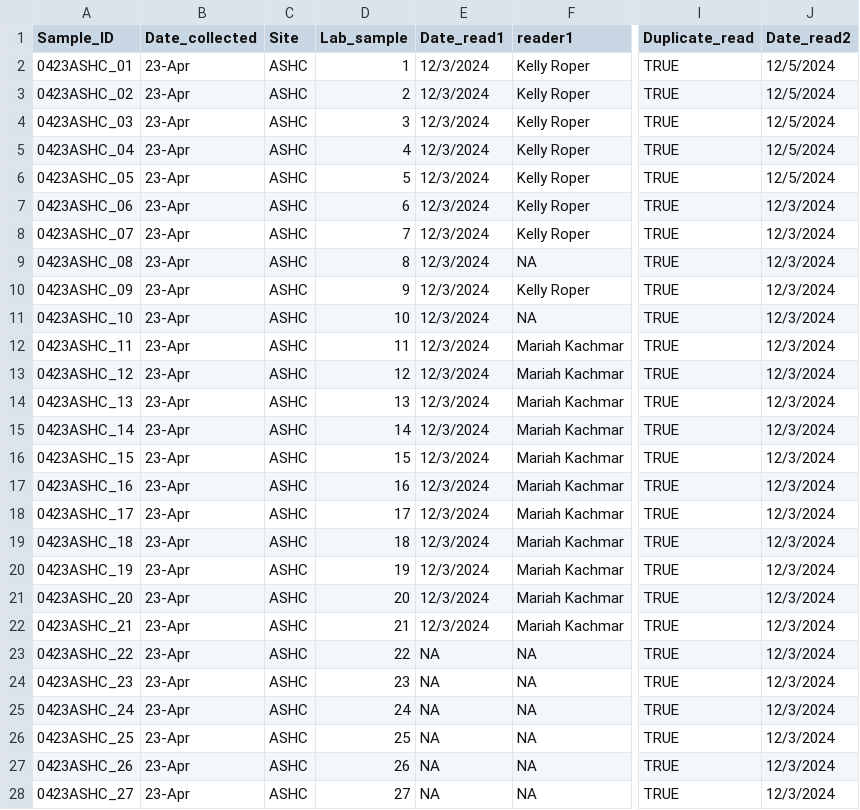
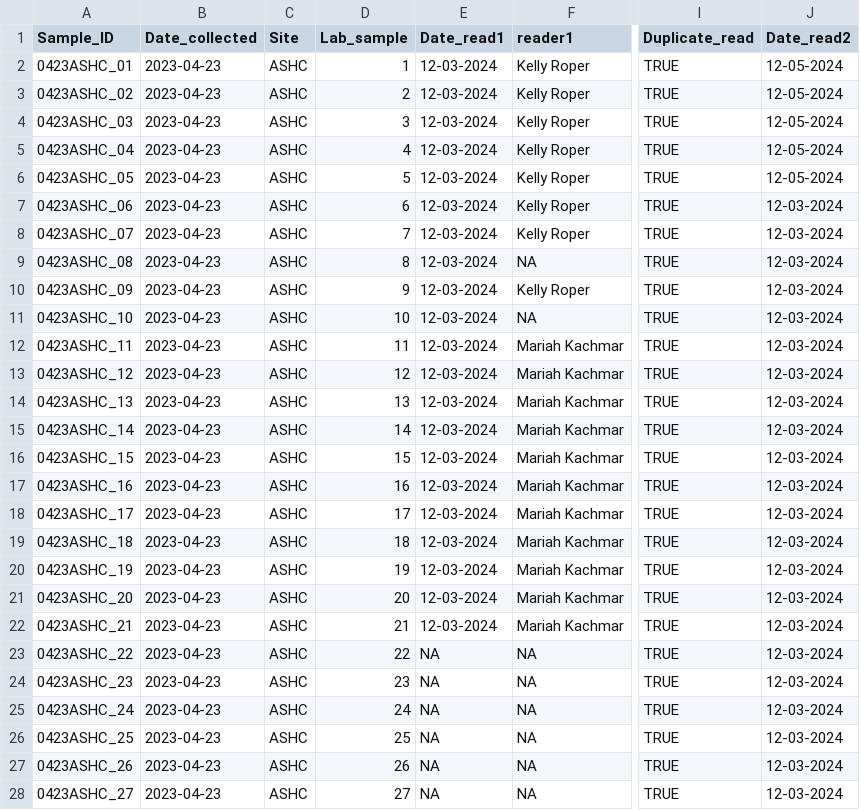
Before and after one commit to NEFSC/EAD-ASEB_EPA_LISS_Disease_Surveillance, a CSV file: Master_files/gonad_scoring_all_data.csv, drawn as a sheet; only a part is shown, gaps mark what is left out; the diff covers the shown part only; the diff names each change by its address in the sheet, - before the commit and + after, or states it on an @@ line.

```diff
--- a/Master_files/gonad_scoring_all_data.csv
+++ b/Master_files/gonad_scoring_all_data.csv
-B2:B28 (Date_collected): 23-Apr
+B2:B28 (Date_collected): 2023-04-23
-E2:E22 (Date_read1): 12/3/2024
+E2:E22 (Date_read1): 12-03-2024
-J2:J6 (Date_read2): 12/5/2024
+J2:J6 (Date_read2): 12-05-2024
-J7:J28 (Date_read2): 12/3/2024
+J7:J28 (Date_read2): 12-03-2024
```
Also changed, not shown: 36 edited cells elsewhere in this file, Lab_Data_Reproduction/raw_data/0423ASHC_Gonad_Scoring.csv, Lab_Data_Reproduction/raw_data/0423FENC_Gonad_Scoring.csv, 4 other files.
